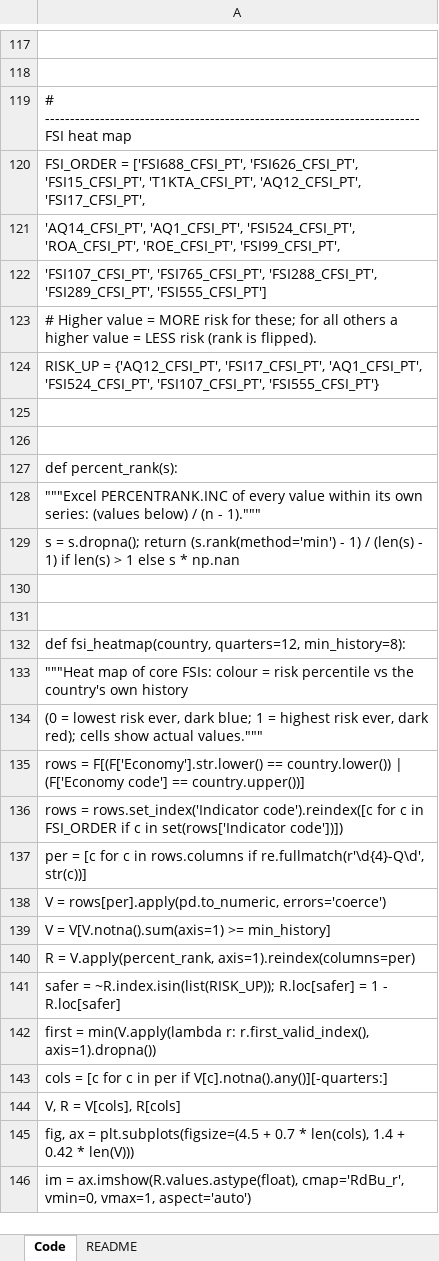
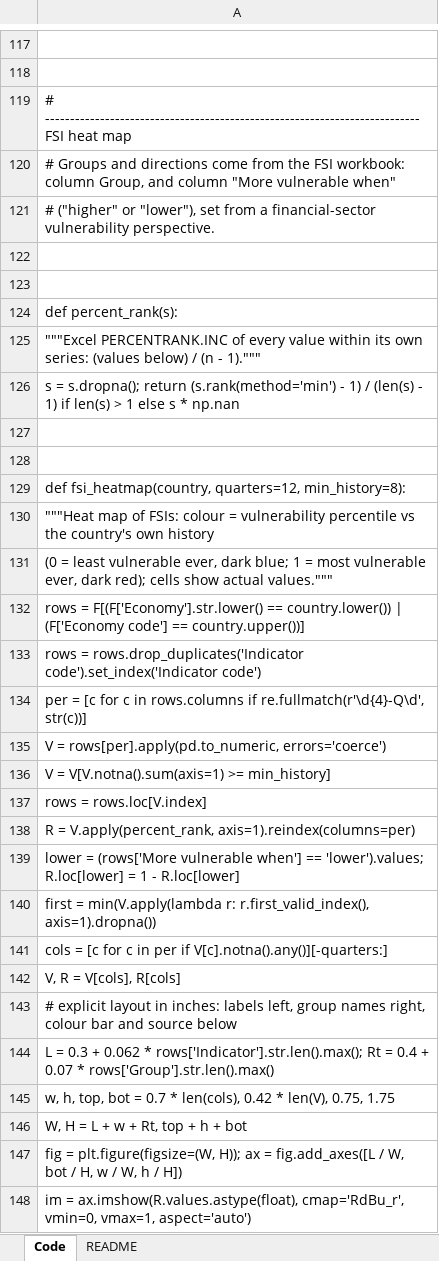
Before and after one commit to Aknarik/country-data, an Excel workbook: m365-agent/Agent_tools.xlsx, sheet Code, drawn as a sheet; only a part is shown, gaps mark what is left out; values as stored, in another font and other column widths than the file's, no borders; removed rows and columns are numbered as before the commit, all else as after; the diff covers the shown part only; the diff names each change by its address in the sheet, - before the commit and + after, or states it on an @@ line.

```diff
--- a/m365-agent/Agent_tools.xlsx (sheet Code)
+++ b/m365-agent/Agent_tools.xlsx (sheet Code)
-A120: FSI_ORDER = ['FSI688_CFSI_PT', 'FSI626_CFSI_PT', 'FSI15_CFSI_PT', 'T1KTA_CFSI_PT', 'AQ12_CFSI_PT', 'FSI17_CFSI_PT',
+A120: # Groups and directions come from the FSI workbook: column Group, and column "More vulnerable when"
-A121: 'AQ14_CFSI_PT', 'AQ1_CFSI_PT', 'FSI524_CFSI_PT', 'ROA_CFSI_PT', 'ROE_CFSI_PT', 'FSI99_CFSI_PT',
+A121: # ("higher" or "lower"), set from a financial-sector vulnerability perspective.
-row 122: 'FSI107_CFSI_PT', 'FSI765_CFSI_PT', 'FSI288_CFSI_PT', 'FSI289_CFSI_PT', 'FSI555_CFSI_PT']
-row 123: # Higher value = MORE risk for these; for all others a higher value = LESS risk (rank is flipped).
-row 124: RISK_UP = {'AQ12_CFSI_PT', 'FSI17_CFSI_PT', 'AQ1_CFSI_PT', 'FSI524_CFSI_PT', 'FSI107_CFSI_PT', 'FSI555_CFSI_PT'}
-A130: …map of core FSIs: colour = risk percentile vs…
+A130: …map of FSIs: colour = vulnerability percentile vs…
-A131: (0 = lowest risk ever, dark blue; 1 = highest risk ever, dark…
+A131: (0 = least vulnerable ever, dark blue; 1 = most vulnerable ever, dark…
-A133: rows = rows.set_index('Indicator code').reindex([c for c in FSI_ORDER if c in set(rows['Indicator code'])])
+A133: rows = rows.drop_duplicates('Indicator code').set_index('Indicator code')
+row 137: rows = rows.loc[V.index]
-A139: safer = ~R.index.isin(list(RISK_UP)); R.loc[safer] = 1 - R.loc[safer]
+A139: lower = (rows['More vulnerable when'] == 'lower').values; R.loc[lower] = 1 - R.loc[lower]
-A143: fig, ax = plt.subplots(figsize=(4.5 + 0.7 * len(cols), 1.4 + 0.42 * len(V)))
+A143: # explicit layout in inches: labels left, group names right, colour bar and source below
+row 144: L = 0.3 + 0.062 * rows['Indicator'].str.len().max(); Rt = 0.4 + 0.07 * rows['Group'].str.len().max()
+row 145: w, h, top, bot = 0.7 * len(cols), 0.42 * len(V), 0.75, 1.75
+row 146: W, H = L + w + Rt, top + h + bot
+row 147: fig = plt.figure(figsize=(W, H)); ax = fig.add_axes([L / W, bot / H, w / W, h / H])
```
Also changed, not shown: 9 added rows, 1 removed row and 9 edited cells elsewhere in this sheet, m365-agent/BIS_credit_to_GDP.xlsx, m365-agent/IMF_MFS_credit_to_GDP.xlsx, 9 other files.
